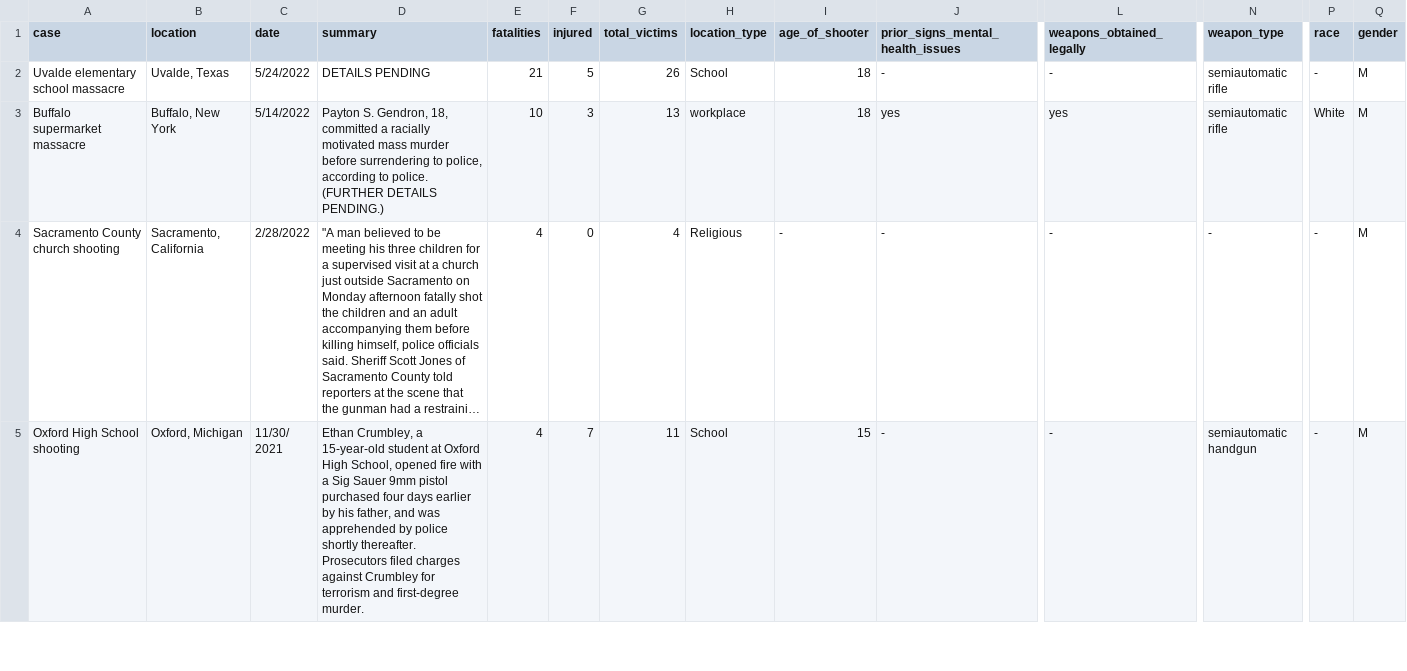
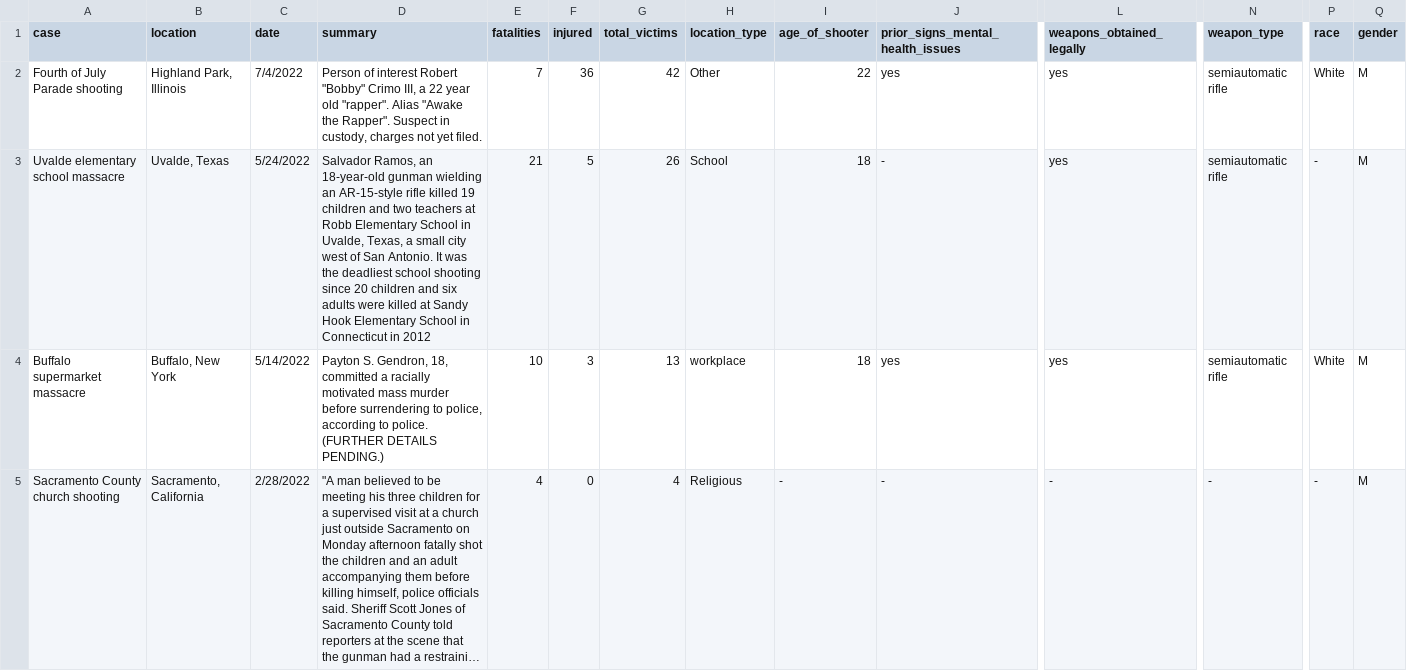
Before and after one commit to GambitAcid/Analyzing-Gun-Violence-and-Control-in-America, a CSV file: GunViolence/DBSetup/Data/MSS82_22.csv, drawn as a sheet; only a part is shown, gaps mark what is left out; the shorter side is filled out with more unchanged rows; long unchanged cells end in …; addresses are those after the commit; rows hold the shown columns only; the diff names each change by its address in the sheet, - before the commit and + after, or states it on an @@ line.

Commit message:
Update Mass Shooting Data

```diff
--- a/GunViolence/DBSetup/Data/MSS82_22.csv
+++ b/GunViolence/DBSetup/Data/MSS82_22.csv
+row 2: Fourth of July Parade shooting | Highland Park, Illinois | 7/4/2022 | Person of interest Robert "Bobby" Crimo III, a 22 year old "rapper". Alias "Awake the Rapper". Suspect in custody, charges not yet filed. | 7 | 36 | 42 | Other | 22 | yes | yes | semiautomatic rifle | White | M
-D3 (summary): DETAILS PENDING
+D3 (summary): Salvador Ramos, an 18-year-old gunman wielding an AR-15-style rifle killed 19 children and two teachers at Robb Elementary School in Uvalde, Texas, a small city west of San Antonio. It was the deadliest school shooting since 20 children and six adults were killed at Sandy Hook Elementary School in Connecticut in 2012
-L3 (weapons_obtained_legally): -
+L3 (weapons_obtained_legally): yes
```
Also changed, not shown: 4 other files.
